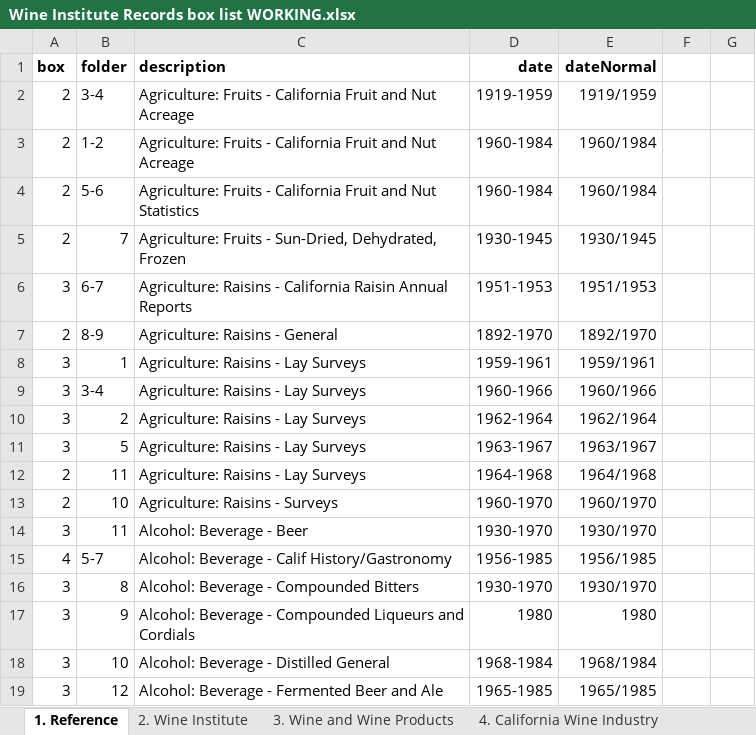
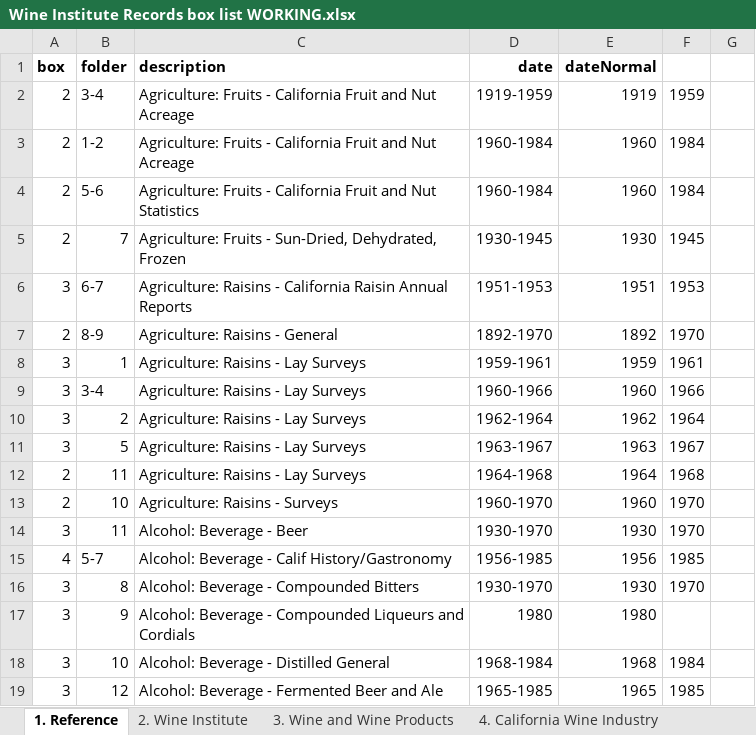
Before and after one commit to lizcphillips/UCD-WineInstitute, an Excel workbook: Wine Institute Records box list WORKING.xlsx, sheet 1. Reference, drawn as a sheet; only a part is shown; values as stored, in another font and other column widths than the file's, no borders; the diff covers the shown part only; the diff names each change by its address in the sheet, - before the commit and + after, or states it on an @@ line.

Commit message:
Sorting and date cleanup

```diff
--- a/Wine Institute Records box list WORKING.xlsx (sheet 1. Reference)
+++ b/Wine Institute Records box list WORKING.xlsx (sheet 1. Reference)
-E2 (dateNormal): 1919/1959
+E2 (dateNormal): 1919
-F2: (empty)
+F2: 1959
-E3:E4 (dateNormal): 1960/1984
+E3:E4 (dateNormal): 1960
-F3:F4: (empty)
+F3:F4: 1984
-E5 (dateNormal): 1930/1945
+E5 (dateNormal): 1930
-F5: (empty)
+F5: 1945
-E6 (dateNormal): 1951/1953
+E6 (dateNormal): 1951
-F6: (empty)
+F6: 1953
-E7 (dateNormal): 1892/1970
+E7 (dateNormal): 1892
-F7: (empty)
+F7: 1970
-E8 (dateNormal): 1959/1961
+E8 (dateNormal): 1959
-F8: (empty)
+F8: 1961
-E9 (dateNormal): 1960/1966
+E9 (dateNormal): 1960
-F9: (empty)
+F9: 1966
-E10 (dateNormal): 1962/1964
+E10 (dateNormal): 1962
-F10: (empty)
+F10: 1964
-E11 (dateNormal): 1963/1967
+E11 (dateNormal): 1963
-F11: (empty)
+F11: 1967
-E12 (dateNormal): 1964/1968
+E12 (dateNormal): 1964
-F12: (empty)
+F12: 1968
-E13 (dateNormal): 1960/1970
+E13 (dateNormal): 1960
-F13:F14: (empty)
+F13:F14: 1970
-E14 (dateNormal): 1930/1970
+E14 (dateNormal): 1930
-E15 (dateNormal): 1956/1985
+E15 (dateNormal): 1956
-F15: (empty)
+F15: 1985
-E16 (dateNormal): 1930/1970
+E16 (dateNormal): 1930
-F16: (empty)
+F16: 1970
-E18 (dateNormal): 1968/1984
+E18 (dateNormal): 1968
-F18: (empty)
+F18: 1984
-E19 (dateNormal): 1965/1985
+E19 (dateNormal): 1965
-F19: (empty)
+F19: 1985
```
Also changed, not shown: 5 added rows, 6 removed rows, 4 moved rows and 732 edited cells elsewhere in this sheet, sheet 4. California Wine Industry, sheet 8. Viticulture and Enology, sheet 2. Wine Institute, sheet Y. Mixed Publications, sheet 6. International Wine Industry, sheet 3. Wine and Wine Products, 3 more sheets.
